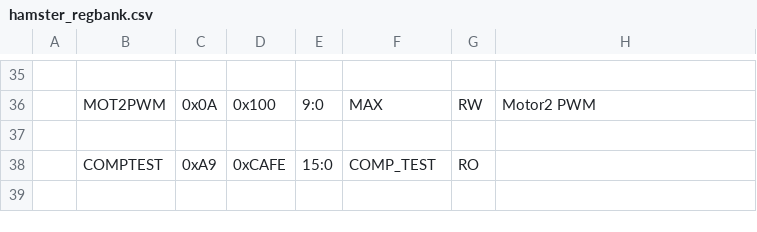
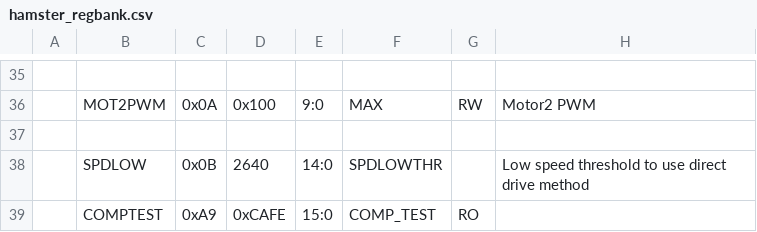
Before and after one commit to suzizecat/Hamster, a CSV file: rtl/regbank/definition/hamster_regbank.csv, drawn as a sheet; only a part is shown, gaps mark what is left out; the diff names each change by its address in the sheet, - before the commit and + after, or states it on an @@ line.

```diff
--- a/rtl/regbank/definition/hamster_regbank.csv
+++ b/rtl/regbank/definition/hamster_regbank.csv
+row 38:  | SPDLOW | 0x0B | 2640 | 14:0 | SPDLOWTHR |  | Low speed threshold to use direct drive method
```
Also changed, not shown: 14 other files.
